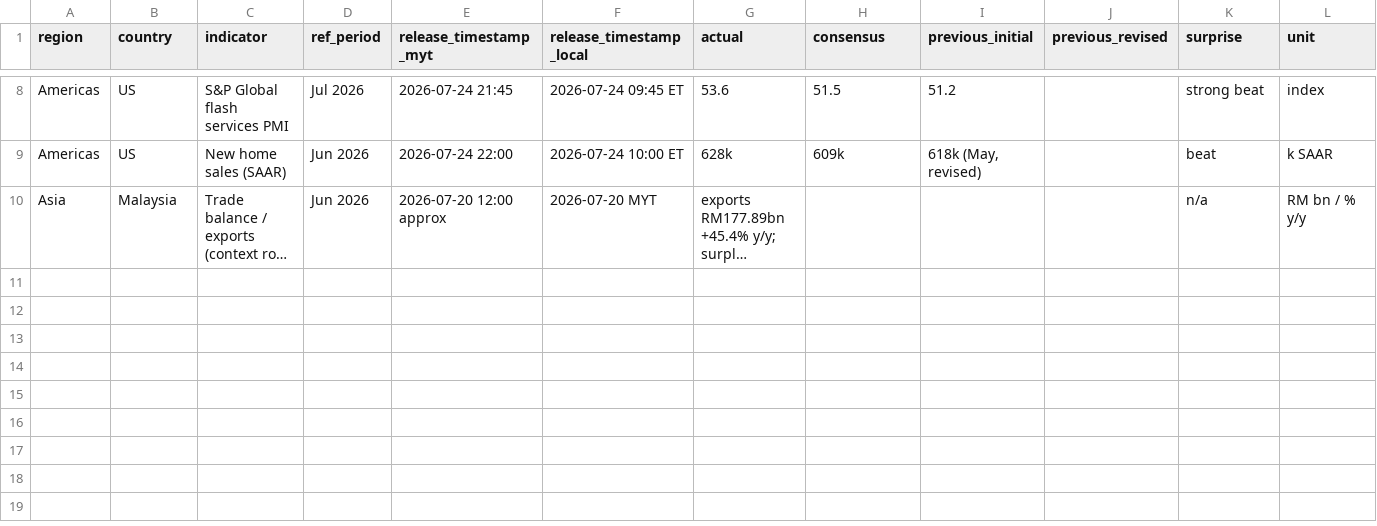
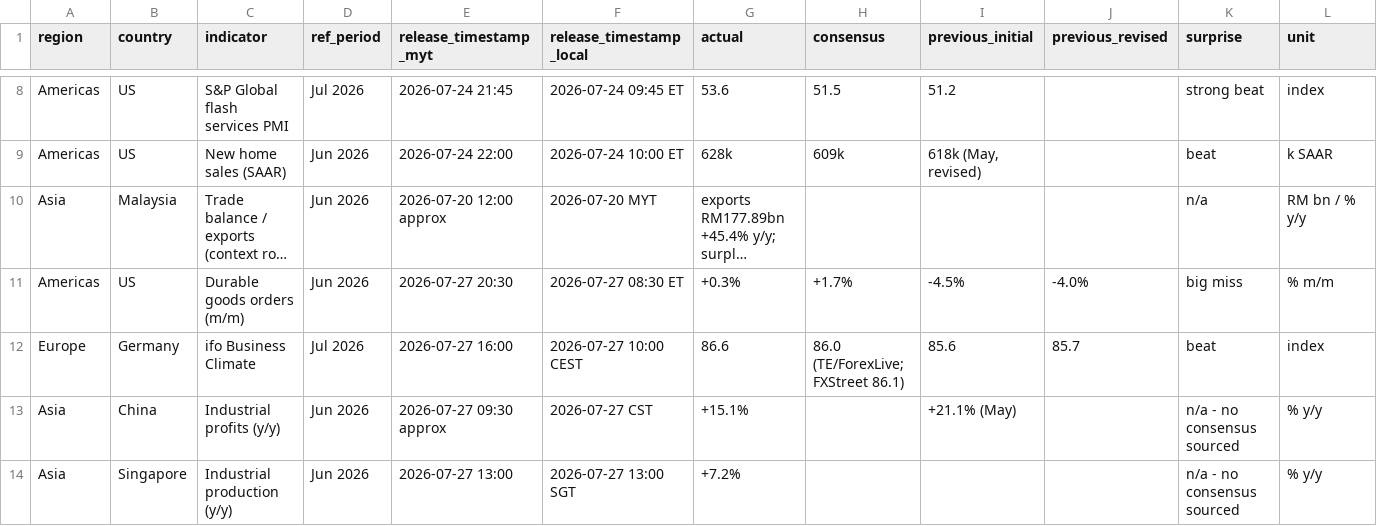
Before and after one commit to triunai/iris-lite, a CSV file: trackers/economic-releases.csv, drawn as a sheet; only a part is shown, gaps mark what is left out; long unchanged cells end in …; rows hold the shown columns only; the diff names each change by its address in the sheet, - before the commit and + after, or states it on an @@ line.

```diff
--- a/trackers/economic-releases.csv
+++ b/trackers/economic-releases.csv
+row 11: Americas | US | Durable goods orders (m/m) | Jun 2026 | 2026-07-27 20:30 | 2026-07-27 08:30 ET | +0.3% | +1.7% | -4.5% | -4.0% | big miss | % m/m
+row 12: Europe | Germany | ifo Business Climate | Jul 2026 | 2026-07-27 16:00 | 2026-07-27 10:00 CEST | 86.6 | 86.0 (TE/ForexLive; FXStreet 86.1) | 85.6 | 85.7 | beat | index
+row 13: Asia | China | Industrial profits (y/y) | Jun 2026 | 2026-07-27 09:30 approx | 2026-07-27 CST | +15.1% |  | +21.1% (May) |  | n/a - no consensus sourced | % y/y
+row 14: Asia | Singapore | Industrial production (y/y) | Jun 2026 | 2026-07-27 13:00 | 2026-07-27 13:00 SGT | +7.2% |  |  |  | n/a - no consensus sourced | % y/y
```
Also changed, not shown: trackers/event-calendar.csv, trackers/geopolitical-tracker.csv, 31 other files.
